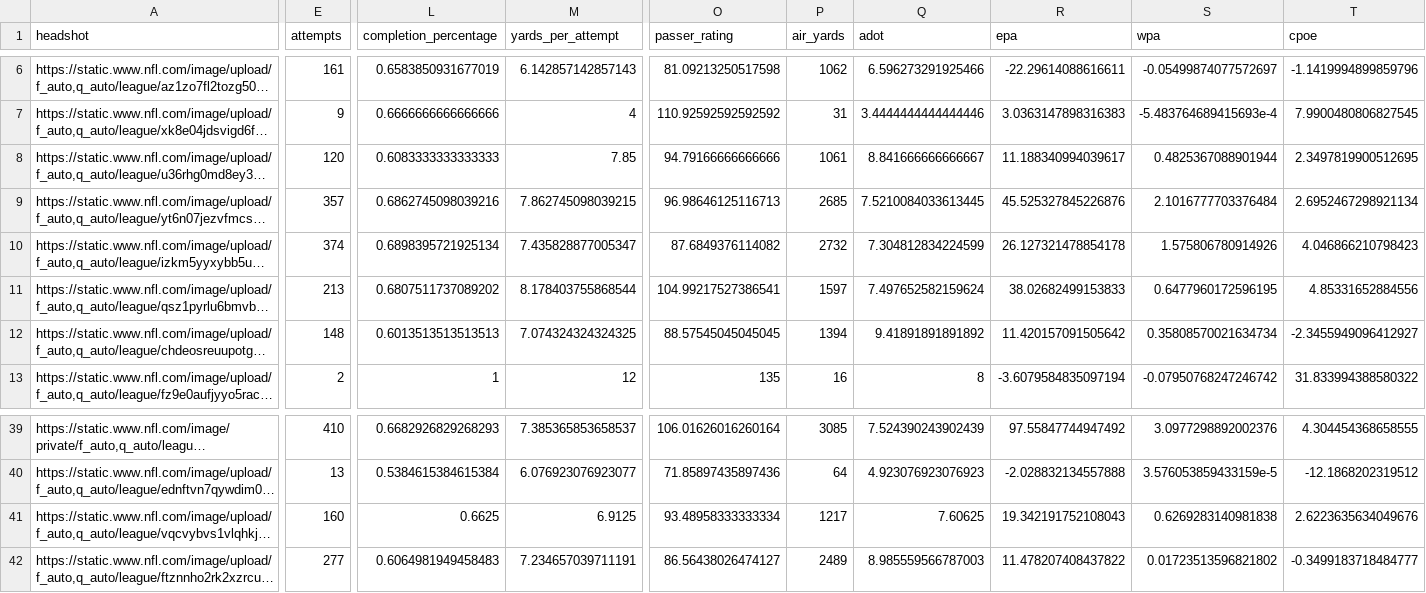
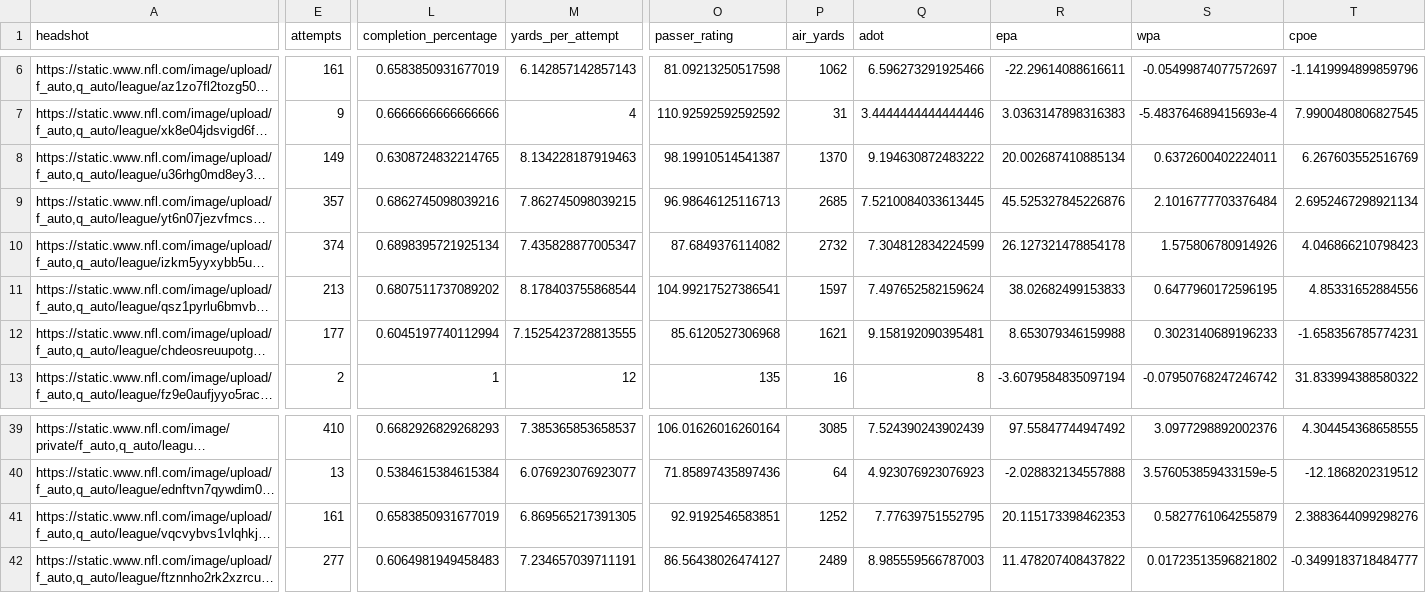
Before and after one commit to trashduty/fantasy_player_data, a CSV file: Data/qb_data.csv, drawn as a sheet; only a part is shown, gaps mark what is left out; long unchanged cells end in …; the diff covers the shown part only; the diff names each change by its address in the sheet, - before the commit and + after, or states it on an @@ line.

```diff
--- a/Data/qb_data.csv
+++ b/Data/qb_data.csv
-E8 (attempts): 120
+E8 (attempts): 149
-L8 (completion_percentage): 0.6083333333333333
+L8 (completion_percentage): 0.6308724832214765
-M8 (yards_per_attempt): 7.85
+M8 (yards_per_attempt): 8.134228187919463
-O8 (passer_rating): 94.79166666666666
+O8 (passer_rating): 98.19910514541387
-P8 (air_yards): 1061
+P8 (air_yards): 1370
-Q8 (adot): 8.841666666666667
+Q8 (adot): 9.194630872483222
-R8 (epa): 11.188340994039617
+R8 (epa): 20.002687410885134
-S8 (wpa): 0.4825367088901944
+S8 (wpa): 0.6372600402224011
-T8 (cpoe): 2.3497819900512695
+T8 (cpoe): 6.267603552516769
-E12 (attempts): 148
+E12 (attempts): 177
-L12 (completion_percentage): 0.6013513513513513
+L12 (completion_percentage): 0.6045197740112994
-M12 (yards_per_attempt): 7.074324324324325
+M12 (yards_per_attempt): 7.1525423728813555
-O12 (passer_rating): 88.57545045045045
+O12 (passer_rating): 85.6120527306968
-P12 (air_yards): 1394
+P12 (air_yards): 1621
-Q12 (adot): 9.41891891891892
+Q12 (adot): 9.158192090395481
-R12 (epa): 11.420157091505642
+R12 (epa): 8.653079346159988
-S12 (wpa): 0.35808570021634734
+S12 (wpa): 0.3023140689196233
-T12 (cpoe): -2.3455949096412927
+T12 (cpoe): -1.658356785774231
-E41 (attempts): 160
+E41 (attempts): 161
-L41 (completion_percentage): 0.6625
+L41 (completion_percentage): 0.6583850931677019
-M41 (yards_per_attempt): 6.9125
+M41 (yards_per_attempt): 6.869565217391305
-O41 (passer_rating): 93.48958333333334
+O41 (passer_rating): 92.9192546583851
-P41 (air_yards): 1217
+P41 (air_yards): 1252
-Q41 (adot): 7.60625
+Q41 (adot): 7.77639751552795
-R41 (epa): 19.342191752108043
+R41 (epa): 20.115173398462353
-S41 (wpa): 0.6269283140981838
+S41 (wpa): 0.5827761064255879
-T41 (cpoe): 2.6223635634049676
+T41 (cpoe): 2.3883644099298276
```
Also changed, not shown: 24 edited cells elsewhere in this file, Data/rb_data.csv, Data/wr_data.csv.
